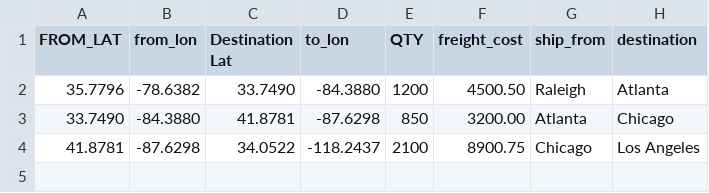
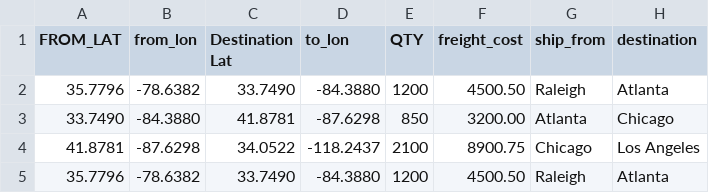
Before and after one commit to SylvesterTB/Lodestone, a CSV file: lodestone/src/lib/mock_shipments.csv, drawn as a sheet; the diff names each change by its address in the sheet, - before the commit and + after, or states it on an @@ line.

```diff
--- a/lodestone/src/lib/mock_shipments.csv
+++ b/lodestone/src/lib/mock_shipments.csv
+row 5: 35.7796 | -78.6382 | 33.7490 | -84.3880 | 1200 | 4500.50 | Raleigh | Atlanta
```
Also changed, not shown: 2 other files.
